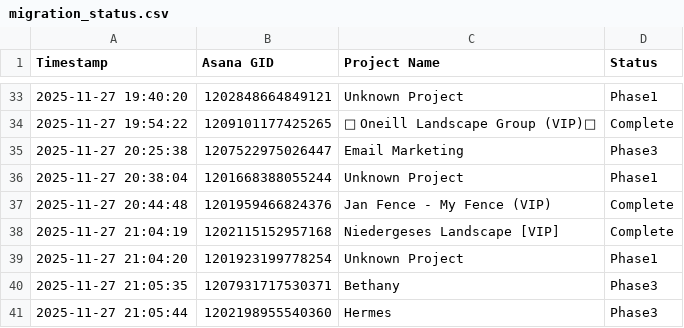
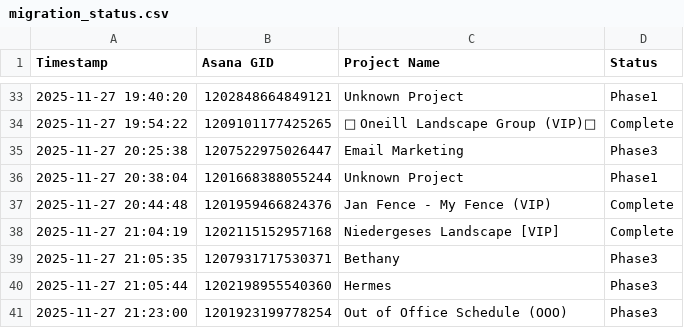
Before and after one commit to sayedtaban/migrate-data-Asana2Scoro, a CSV file: monitoring/migration_status.csv, drawn as a sheet; only a part is shown, gaps mark what is left out; removed rows and columns are numbered as before the commit, all else as after; the diff names each change by its address in the sheet, - before the commit and + after, or states it on an @@ line.

Commit message:
feat: add network details script to monitor Scoro API rate limits, update project GIDs with task counts in config.py, and enhance migration status tracking in CSV

```diff
--- a/monitoring/migration_status.csv
+++ b/monitoring/migration_status.csv
-row 39: 2025-11-27 21:04:20 | 1201923199778254 | Unknown Project | Phase1
+row 41: 2025-11-27 21:23:00 | 1201923199778254 | Out of Office Schedule (OOO) | Phase3
```
Also changed, not shown: 2 other files.
